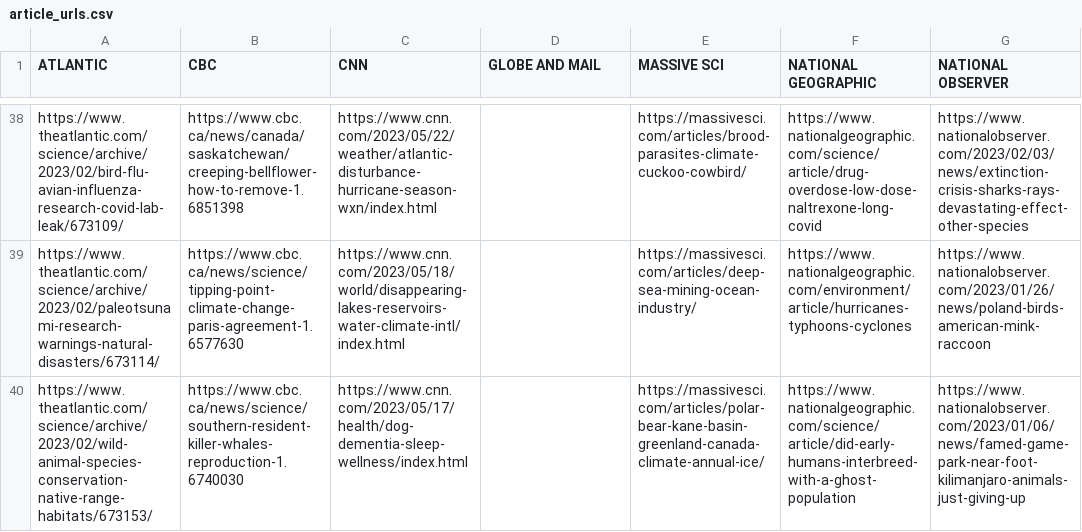
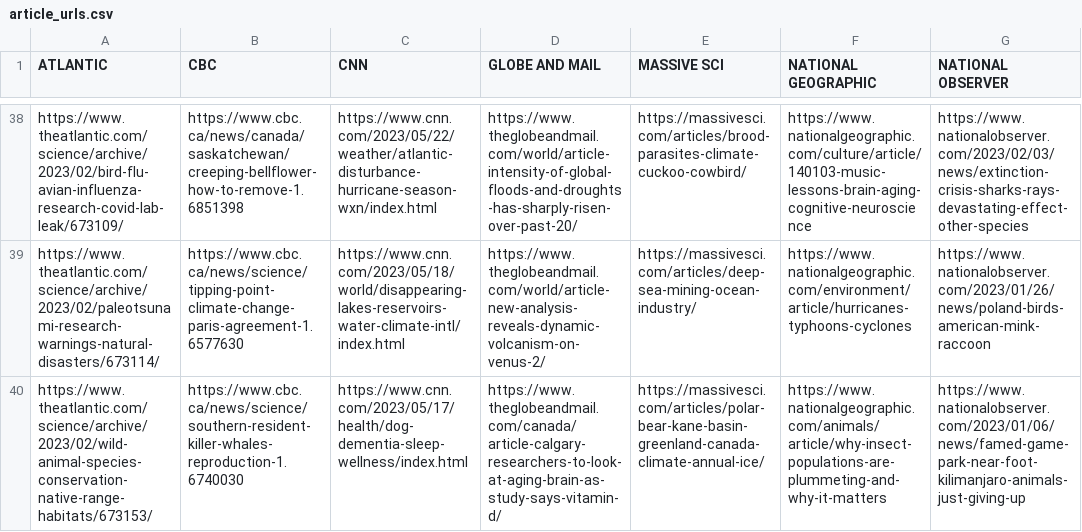
Before and after one commit to faithrts/science-explainers, a CSV file: article_urls.csv, drawn as a sheet; only a part is shown, gaps mark what is left out; the diff covers the shown part only; the diff names each change by its address in the sheet, - before the commit and + after, or states it on an @@ line.

Commit message:
updated article urls

```diff
--- a/article_urls.csv
+++ b/article_urls.csv
-D38 (GLOBE AND MAIL): (empty)
+D38 (GLOBE AND MAIL): https://www.theglobeandmail.com/world/article-intensity-of-global-floods-and-droughts-has-sharply-risen-over-past-20/
-F38 (NATIONAL GEOGRAPHIC): https://www.nationalgeographic.com/science/article/drug-overdose-low-dose-naltrexone-long-covid
+F38 (NATIONAL GEOGRAPHIC): https://www.nationalgeographic.com/culture/article/140103-music-lessons-brain-aging-cognitive-neuroscience
-D39 (GLOBE AND MAIL): (empty)
+D39 (GLOBE AND MAIL): https://www.theglobeandmail.com/world/article-new-analysis-reveals-dynamic-volcanism-on-venus-2/
-D40 (GLOBE AND MAIL): (empty)
+D40 (GLOBE AND MAIL): https://www.theglobeandmail.com/canada/article-calgary-researchers-to-look-at-aging-brain-as-study-says-vitamin-d/
-F40 (NATIONAL GEOGRAPHIC): https://www.nationalgeographic.com/science/article/did-early-humans-interbreed-with-a-ghost-population
+F40 (NATIONAL GEOGRAPHIC): https://www.nationalgeographic.com/animals/article/why-insect-populations-are-plummeting-and-why-it-matters
```
Also changed, not shown: 32 edited cells elsewhere in this file.
